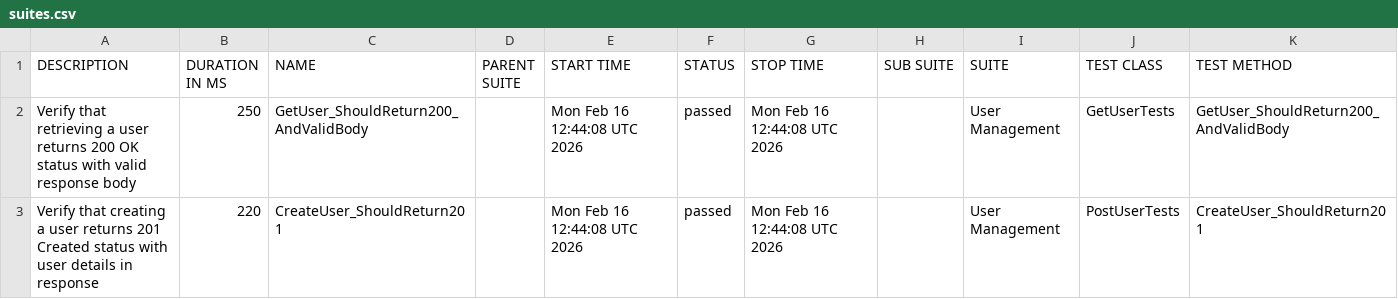
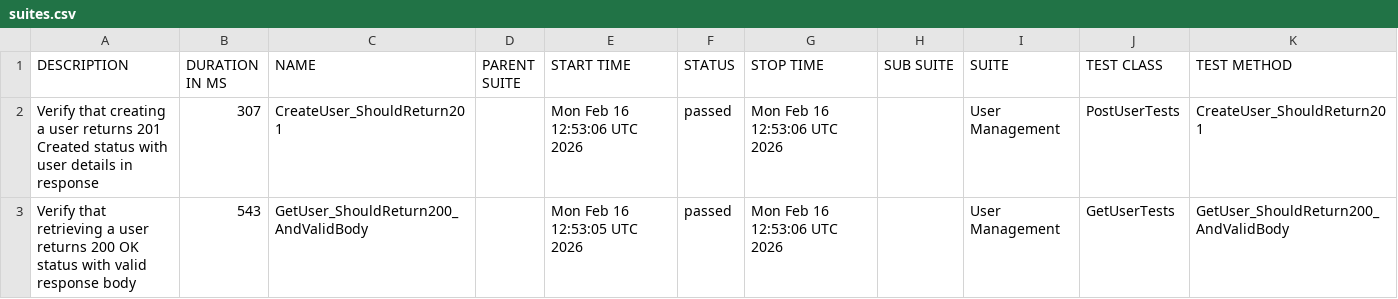
Before and after one commit to ITTVaidantGarg/Reqres-Api-GithubAction2, a CSV file: manual/data/suites.csv, drawn as a sheet.

```diff
--- a/manual/data/suites.csv
+++ b/manual/data/suites.csv
@@ -1,3 +1,3 @@
 "DESCRIPTION","DURATION IN MS","NAME","PARENT SUITE","START TIME","STATUS","STOP TIME","SUB SUITE","SUITE","TEST CLASS","TEST METHOD"
-"Verify that retrieving a user returns 200 OK status with valid response body","250","GetUser_ShouldReturn200_AndValidBody","","Mon Feb 16 12:44:08 UTC 2026","passed","Mon Feb 16 12:44:08 UTC 2026","","User Management","GetUserTests","GetUser_ShouldReturn200_AndValidBody"
-"Verify that creating a user returns 201 Created status with user details in response","220","CreateUser_ShouldReturn201","","Mon Feb 16 12:44:08 UTC 2026","passed","Mon Feb 16 12:44:08 UTC 2026","","User Management","PostUserTests","CreateUser_ShouldReturn201"
+"Verify that creating a user returns 201 Created status with user details in response","307","CreateUser_ShouldReturn201","","Mon Feb 16 12:53:06 UTC 2026","passed","Mon Feb 16 12:53:06 UTC 2026","","User Management","PostUserTests","CreateUser_ShouldReturn201"
+"Verify that retrieving a user returns 200 OK status with valid response body","543","GetUser_ShouldReturn200_AndValidBody","","Mon Feb 16 12:53:05 UTC 2026","passed","Mon Feb 16 12:53:06 UTC 2026","","User Management","GetUserTests","GetUser_ShouldReturn200_AndValidBody"
```
Also changed, not shown: 24 other files.
